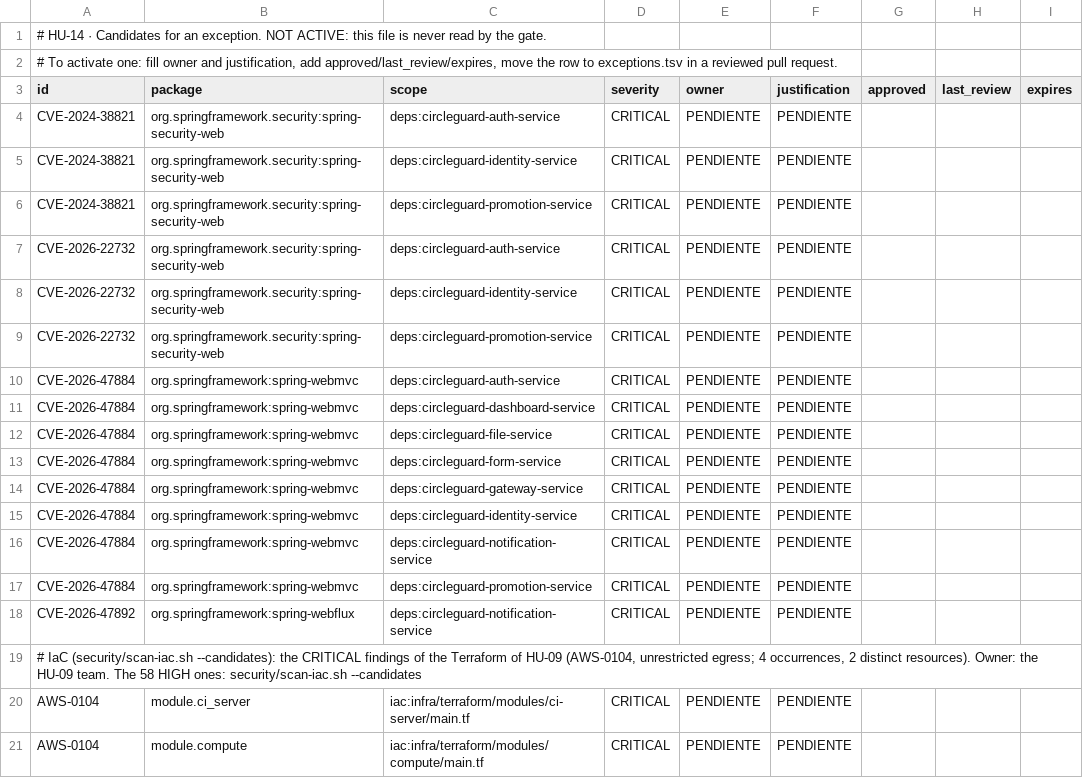
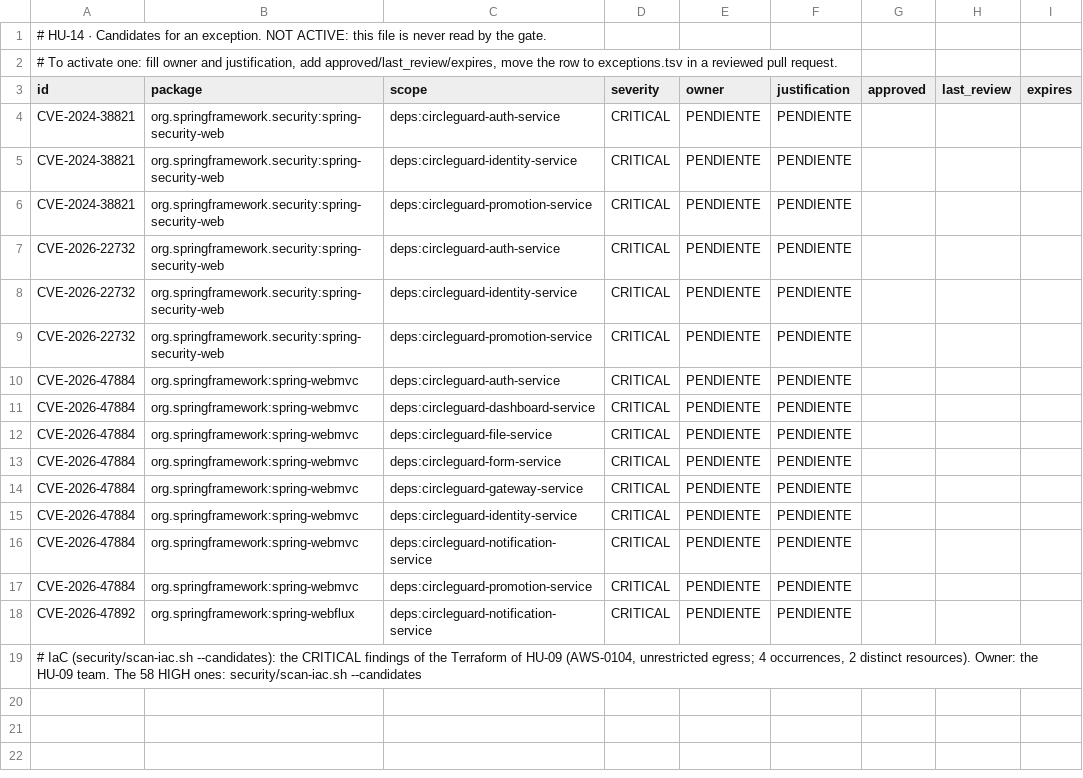
Before and after one commit to ingesoft5/circle-guard-finalproject_A00400179_A00399934_A00399492, a TSV file: security/exceptions.pending.tsv, drawn as a sheet.

```diff
--- a/security/exceptions.pending.tsv
+++ b/security/exceptions.pending.tsv
@@ -19,3 +19 @@ CVE-2026-47892	org.springframework:spring-webflux	deps:circleguard-notification-
 # IaC (security/scan-iac.sh --candidates): the CRITICAL findings of the Terraform of HU-09 (AWS-0104, unrestricted egress; 4 occurrences, 2 distinct resources). Owner: the HU-09 team. The 58 HIGH ones: security/scan-iac.sh --candidates
-AWS-0104	module.ci_server	iac:infra/terraform/modules/ci-server/main.tf	CRITICAL	PENDIENTE	PENDIENTE			
-AWS-0104	module.compute	iac:infra/terraform/modules/compute/main.tf	CRITICAL	PENDIENTE	PENDIENTE			
```
Also changed, not shown: security/exceptions.tsv, 2 other files.
